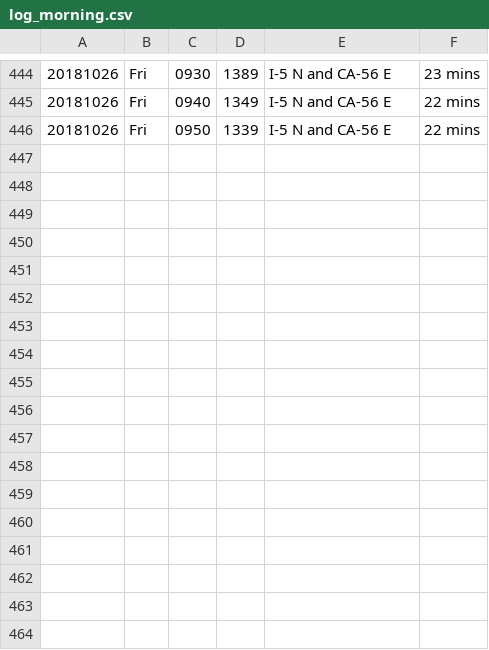
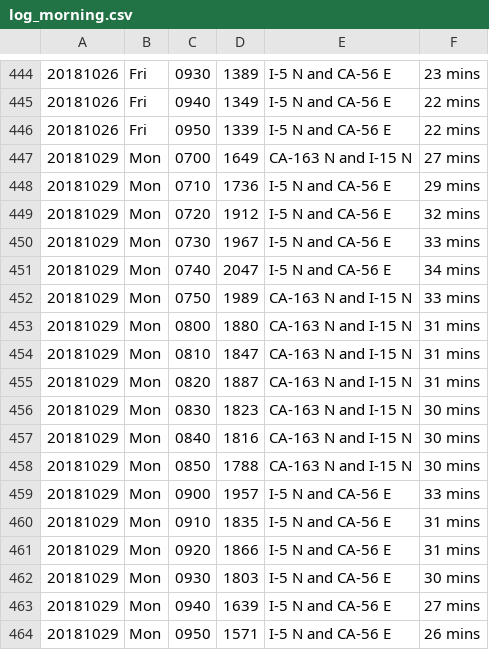
Before and after one commit to jamesarmenta/commute-time, a CSV file: log_morning.csv, drawn as a sheet; only a part is shown, gaps mark what is left out.

```diff
--- a/log_morning.csv
+++ b/log_morning.csv
@@ -446 +446,19 @@
 20181026,Fri,0950,1339,I-5 N and CA-56 E,22 mins
+20181029,Mon,0700,1649,CA-163 N and I-15 N,27 mins
+20181029,Mon,0710,1736,I-5 N and CA-56 E,29 mins
+20181029,Mon,0720,1912,I-5 N and CA-56 E,32 mins
+20181029,Mon,0730,1967,I-5 N and CA-56 E,33 mins
+20181029,Mon,0740,2047,I-5 N and CA-56 E,34 mins
+20181029,Mon,0750,1989,CA-163 N and I-15 N,33 mins
+20181029,Mon,0800,1880,CA-163 N and I-15 N,31 mins
+20181029,Mon,0810,1847,CA-163 N and I-15 N,31 mins
+20181029,Mon,0820,1887,CA-163 N and I-15 N,31 mins
+20181029,Mon,0830,1823,CA-163 N and I-15 N,30 mins
+20181029,Mon,0840,1816,CA-163 N and I-15 N,30 mins
+20181029,Mon,0850,1788,CA-163 N and I-15 N,30 mins
+20181029,Mon,0900,1957,I-5 N and CA-56 E,33 mins
+20181029,Mon,0910,1835,I-5 N and CA-56 E,31 mins
+20181029,Mon,0920,1866,I-5 N and CA-56 E,31 mins
+20181029,Mon,0930,1803,I-5 N and CA-56 E,30 mins
+20181029,Mon,0940,1639,I-5 N and CA-56 E,27 mins
+20181029,Mon,0950,1571,I-5 N and CA-56 E,26 mins
```
Also changed, not shown: log_evening.csv, 2 other files.
